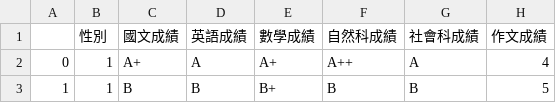
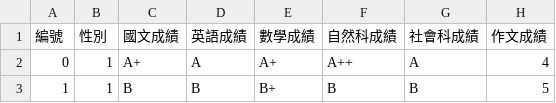
Before and after one commit to Frankkao813/Python, a CSV file: DataAnalysis/JCEE_Result.csv, drawn as a sheet; only a part is shown.

Commit message:
JCEE result for analysis

```diff
--- a/DataAnalysis/JCEE_Result.csv
+++ b/DataAnalysis/JCEE_Result.csv
@@ -1,2 +1,2 @@
-,性別,國文成績,英語成績,數學成績,自然科成績,社會科成績,作文成績
+編號,性別,國文成績,英語成績,數學成績,自然科成績,社會科成績,作文成績
 0,1,A+,A,A+,A++,A,4
```
